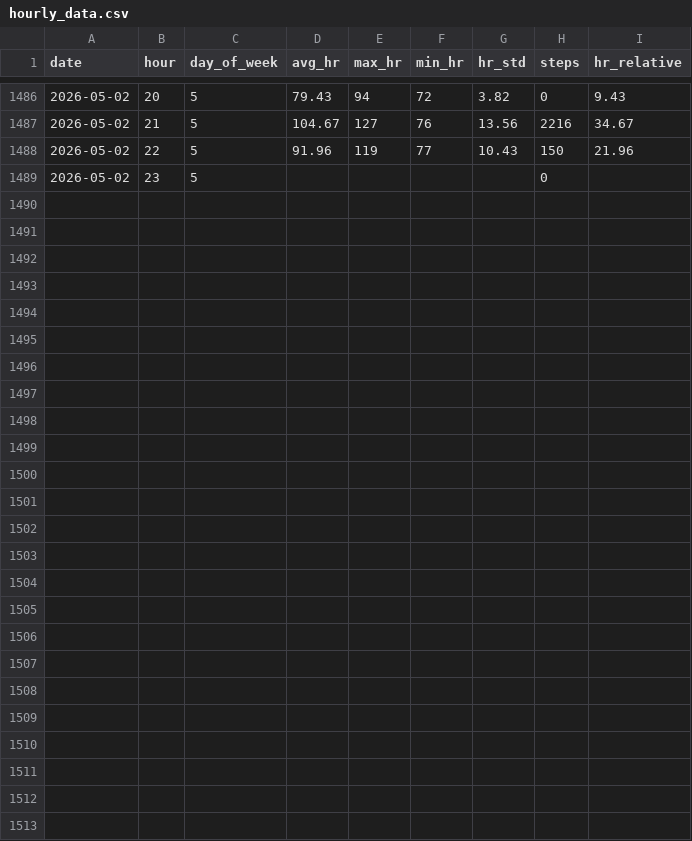
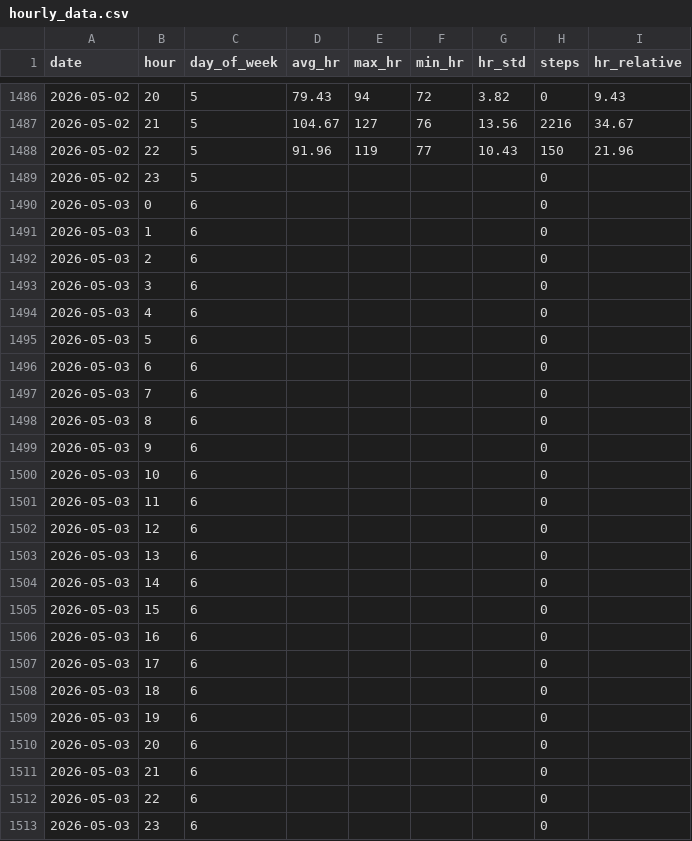
Before and after one commit to riyaaryan2004/minor2, a CSV file: Minor_1/ml/data/hourly_data.csv, drawn as a sheet; only a part is shown, gaps mark what is left out.

```diff
--- a/Minor_1/ml/data/hourly_data.csv
+++ b/Minor_1/ml/data/hourly_data.csv
@@ -1489 +1489,25 @@ date,hour,day_of_week,avg_hr,max_hr,min_hr,hr_std,steps,hr_relative
 2026-05-02,23,5,,,,,0,
+2026-05-03,0,6,,,,,0,
+2026-05-03,1,6,,,,,0,
+2026-05-03,2,6,,,,,0,
+2026-05-03,3,6,,,,,0,
+2026-05-03,4,6,,,,,0,
+2026-05-03,5,6,,,,,0,
+2026-05-03,6,6,,,,,0,
+2026-05-03,7,6,,,,,0,
+2026-05-03,8,6,,,,,0,
+2026-05-03,9,6,,,,,0,
+2026-05-03,10,6,,,,,0,
+2026-05-03,11,6,,,,,0,
+2026-05-03,12,6,,,,,0,
+2026-05-03,13,6,,,,,0,
+2026-05-03,14,6,,,,,0,
+2026-05-03,15,6,,,,,0,
+2026-05-03,16,6,,,,,0,
+2026-05-03,17,6,,,,,0,
+2026-05-03,18,6,,,,,0,
+2026-05-03,19,6,,,,,0,
+2026-05-03,20,6,,,,,0,
+2026-05-03,21,6,,,,,0,
+2026-05-03,22,6,,,,,0,
+2026-05-03,23,6,,,,,0,
```
Also changed, not shown: Minor_1/ml/data/daily_data.csv, 4 other files.
